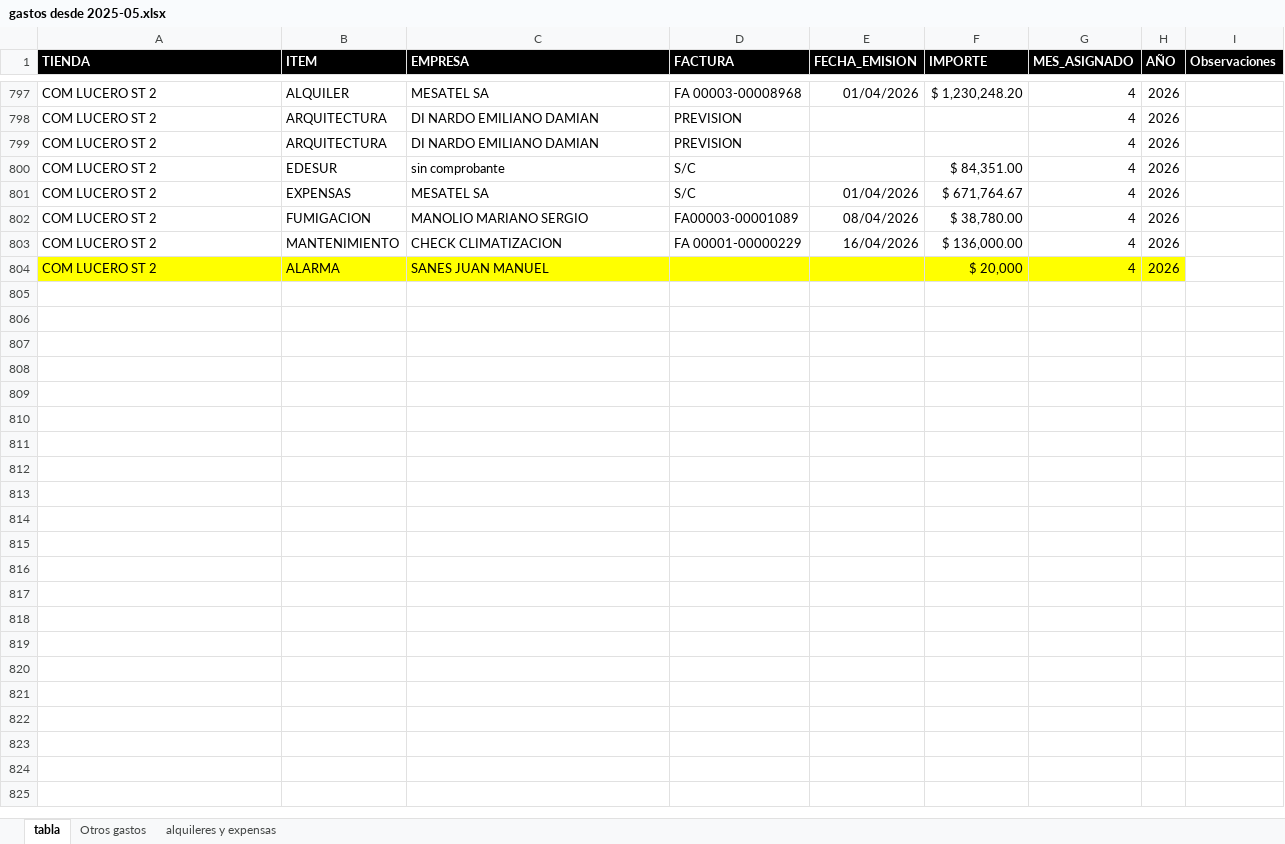
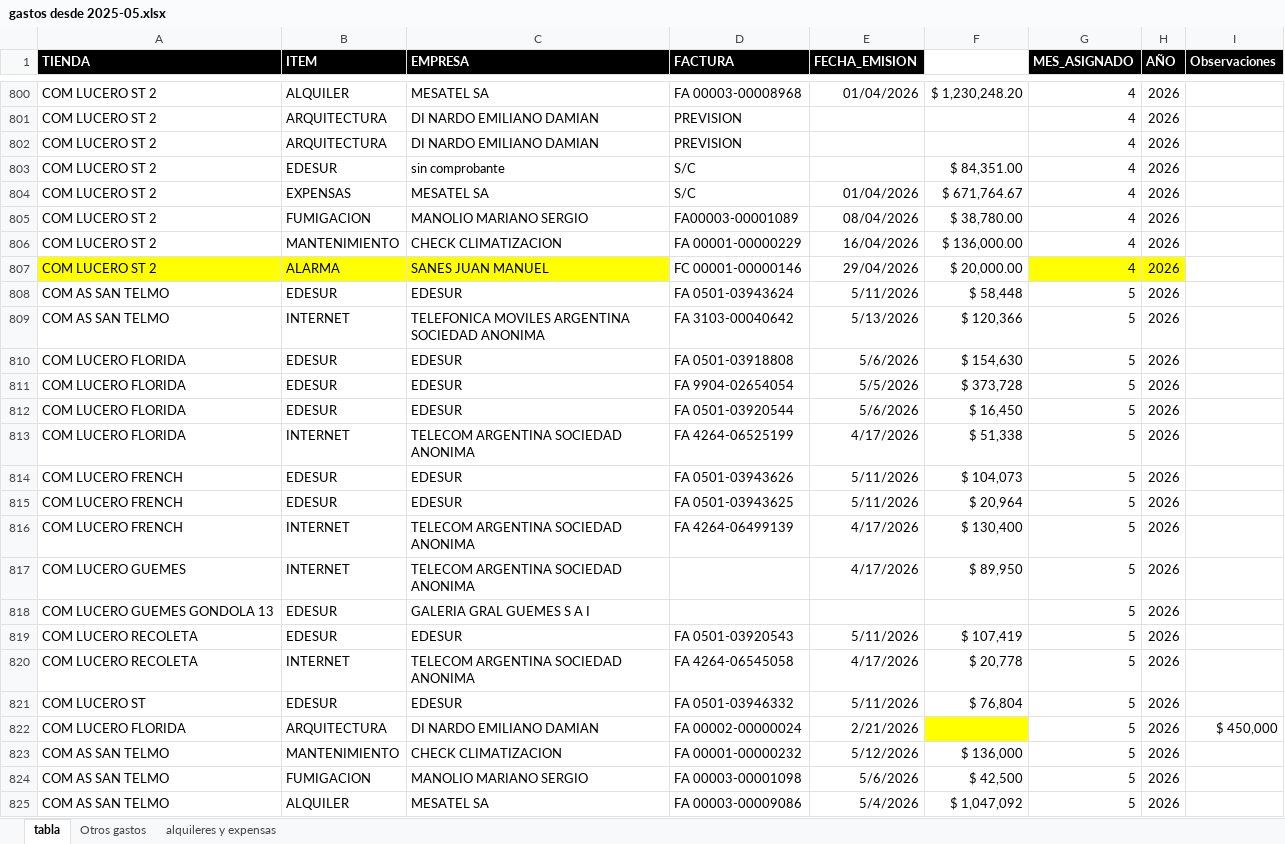
Before and after one commit to valelevite/Reportes, an Excel workbook: Reporte_gastos/gastos desde 2025-05.xlsx, sheet tabla, drawn as a sheet; only a part is shown, gaps mark what is left out; values as stored, in another font and other column widths than the file's, no borders; addresses are those after the commit; the diff covers the shown part only; the diff names each change by its address in the sheet, - before the commit and + after, or states it on an @@ line.

```diff
--- a/Reporte_gastos/gastos desde 2025-05.xlsx (sheet tabla)
+++ b/Reporte_gastos/gastos desde 2025-05.xlsx (sheet tabla)
-F1 fill: #000000
+F1 fill: none
-D807 (FACTURA): (empty)
+D807 (FACTURA): FC 00001-00000146
-D807:F807 fill: #FFFF00
+D807:F807 fill: none
-E807 (FECHA_EMISION): (empty)
+E807 (FECHA_EMISION): 29/04/2026
-F807 (IMPORTE): $ 20,000
+F807 (IMPORTE): $ 20,000.00
+row 808: COM AS SAN TELMO | EDESUR | EDESUR | FA 0501-03943624 | 5/11/2026 | $ 58,448 | 5 | 2026
+row 809: COM AS SAN TELMO | INTERNET | TELEFONICA MOVILES ARGENTINA SOCIEDAD ANONIMA | FA 3103-00040642 | 5/13/2026 | $ 120,366 | 5 | 2026
+row 810: COM LUCERO FLORIDA | EDESUR | EDESUR | FA 0501-03918808 | 5/6/2026 | $ 154,630 | 5 | 2026
+row 811: COM LUCERO FLORIDA | EDESUR | EDESUR | FA 9904-02654054 | 5/5/2026 | $ 373,728 | 5 | 2026
+row 812: COM LUCERO FLORIDA | EDESUR | EDESUR | FA 0501-03920544 | 5/6/2026 | $ 16,450 | 5 | 2026
+row 813: COM LUCERO FLORIDA | INTERNET | TELECOM ARGENTINA SOCIEDAD ANONIMA | FA 4264-06525199 | 4/17/2026 | $ 51,338 | 5 | 2026
+row 814: COM LUCERO FRENCH | EDESUR | EDESUR | FA 0501-03943626 | 5/11/2026 | $ 104,073 | 5 | 2026
+row 815: COM LUCERO FRENCH | EDESUR | EDESUR | FA 0501-03943625 | 5/11/2026 | $ 20,964 | 5 | 2026
+row 816: COM LUCERO FRENCH | INTERNET | TELECOM ARGENTINA SOCIEDAD ANONIMA | FA 4264-06499139 | 4/17/2026 | $ 130,400 | 5 | 2026
+row 817: COM LUCERO GUEMES | INTERNET | TELECOM ARGENTINA SOCIEDAD ANONIMA |  | 4/17/2026 | $ 89,950 | 5 | 2026
+row 818: COM LUCERO GUEMES GONDOLA 13 | EDESUR | GALERIA GRAL GUEMES S A I |  |  |  | 5 | 2026
+row 819: COM LUCERO RECOLETA | EDESUR | EDESUR | FA 0501-03920543 | 5/11/2026 | $ 107,419 | 5 | 2026
+row 820: COM LUCERO RECOLETA | INTERNET | TELECOM ARGENTINA SOCIEDAD ANONIMA | FA 4264-06545058 | 4/17/2026 | $ 20,778 | 5 | 2026
+row 821: COM LUCERO ST | EDESUR | EDESUR | FA 0501-03946332 | 5/11/2026 | $ 76,804 | 5 | 2026
+row 822: COM LUCERO FLORIDA | ARQUITECTURA | DI NARDO EMILIANO DAMIAN | FA 00002-00000024 | 2/21/2026 |  | 5 | 2026 | $ 450,000
+row 823: COM AS SAN TELMO | MANTENIMIENTO | CHECK CLIMATIZACION | FA 00001-00000232 | 5/12/2026 | $ 136,000 | 5 | 2026
+row 824: COM AS SAN TELMO | FUMIGACION | MANOLIO MARIANO SERGIO | FA 00003-00001098 | 5/6/2026 | $ 42,500 | 5 | 2026
+row 825: COM AS SAN TELMO | ALQUILER | MESATEL SA | FA 00003-00009086 | 5/4/2026 | $ 1,047,092 | 5 | 2026
```
Also changed, not shown: 71 added rows, 15 edited cells and cell formats elsewhere in this sheet, sheet Otros gastos, sheet alquileres y expensas, Reporte_gastos/Sueldos/Horas trabajadas Tiendas desde 2025-09.xlsx, Reporte_gastos/Sueldos/Sueldos_desde_2025-09.xlsx, 17 other files.
